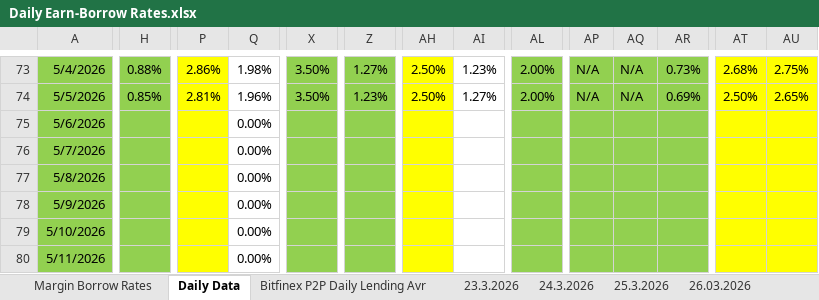
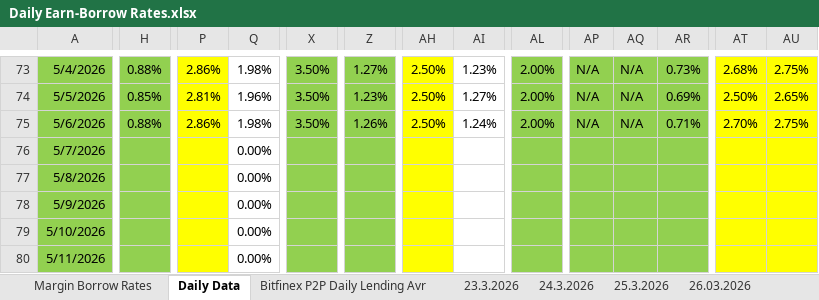
Before and after one commit to batuhanhelvaci-hub/Crypto-Loan, an Excel workbook: Daily Earn-Borrow Rates.xlsx, sheet Daily Data, drawn as a sheet; only a part is shown, gaps mark what is left out; values as stored, in another font and other column widths than the file's, no borders; charts and pictures not drawn; the diff covers the shown part only; the diff names each change by its address in the sheet, - before the commit and + after, or states it on an @@ line.

Commit message:
daily update
Daily data update

```diff
--- a/Daily Earn-Borrow Rates.xlsx (sheet Daily Data)
+++ b/Daily Earn-Borrow Rates.xlsx (sheet Daily Data)
-H75: (empty)
+H75: 0.88%
-P75: (empty)
+P75: 2.86%
-Q75: 0.00%
+Q75: 1.98%
-X75: (empty)
+X75: 3.50%
-Z75: (empty)
+Z75: 1.26%
-AH75: (empty)
+AH75: 2.50%
-AI75: (empty)
+AI75: 1.24%
-AL75: (empty)
+AL75: 2.00%
-AP75: (empty)
+AP75: N/A
-AQ75: (empty)
+AQ75: N/A
-AR75: (empty)
+AR75: 0.71%
-AT75: (empty)
+AT75: 2.70%
-AU75: (empty)
+AU75: 2.75%
```
Also changed, not shown: 14 edited cells elsewhere in this sheet, sheet Margin Borrow Rates, other sheet tabs.
